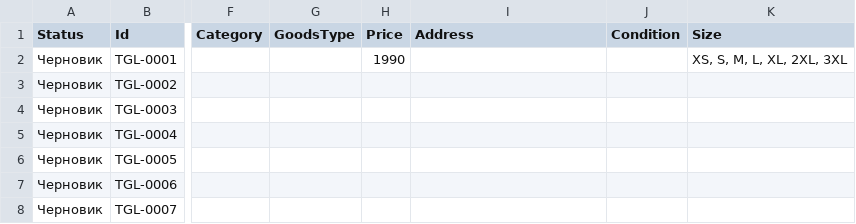
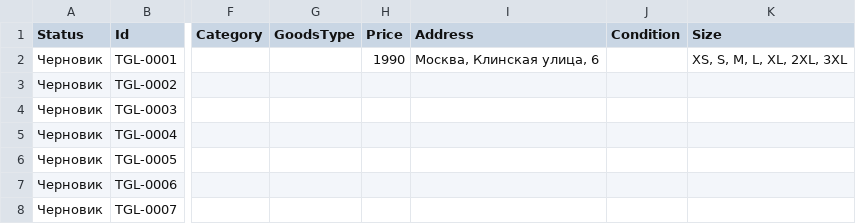
Before and after one commit to dantesrakovofii-eng/avito-tshirts-feed, a CSV file: catalog.csv, drawn as a sheet; only a part is shown, gaps mark what is left out; the diff names each change by its address in the sheet, - before the commit and + after, or states it on an @@ line.

Commit message:
Add files via upload

```diff
--- a/catalog.csv
+++ b/catalog.csv
-I2 (Address): (empty)
+I2 (Address): Москва, Клинская улица, 6
```
